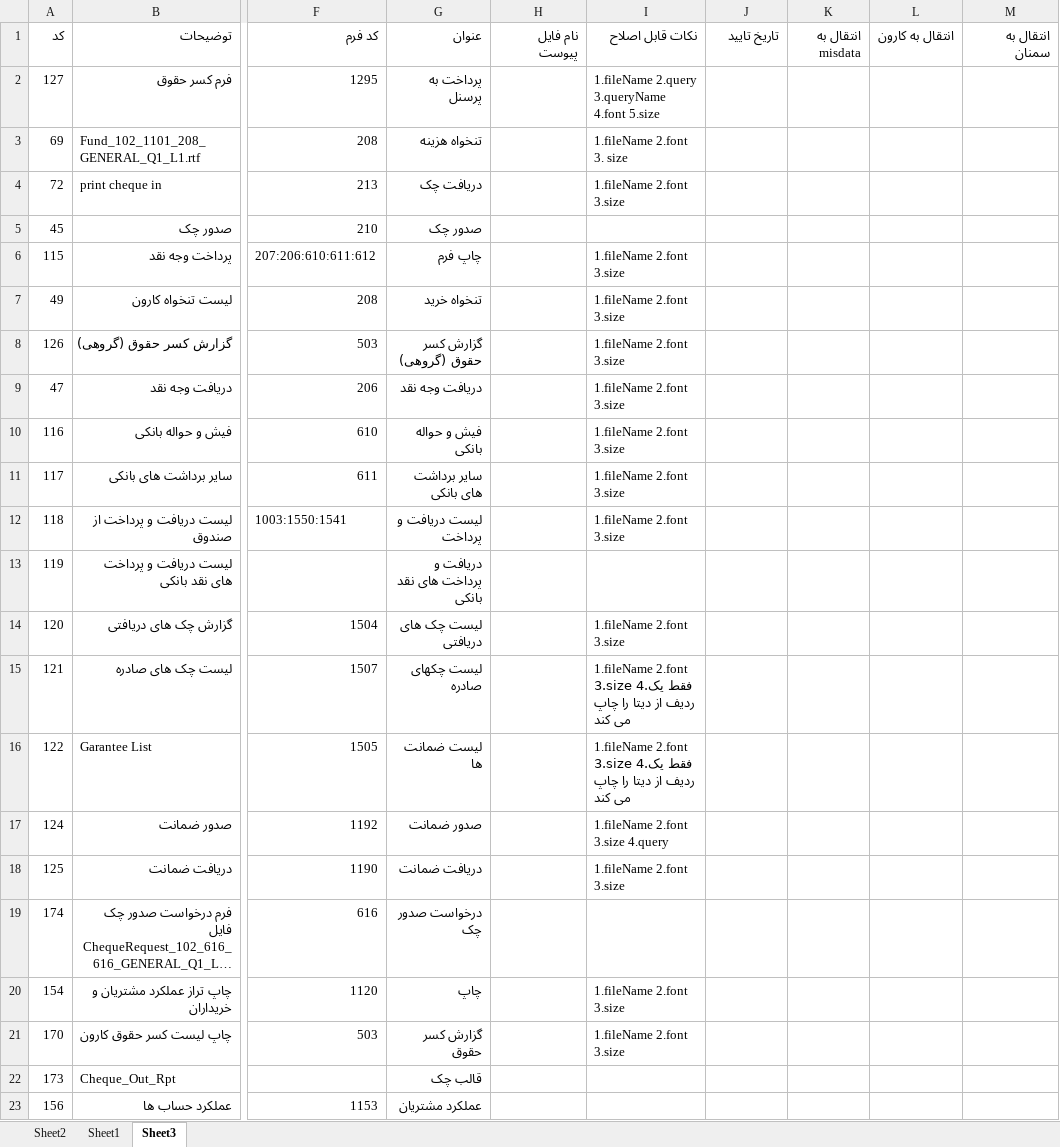
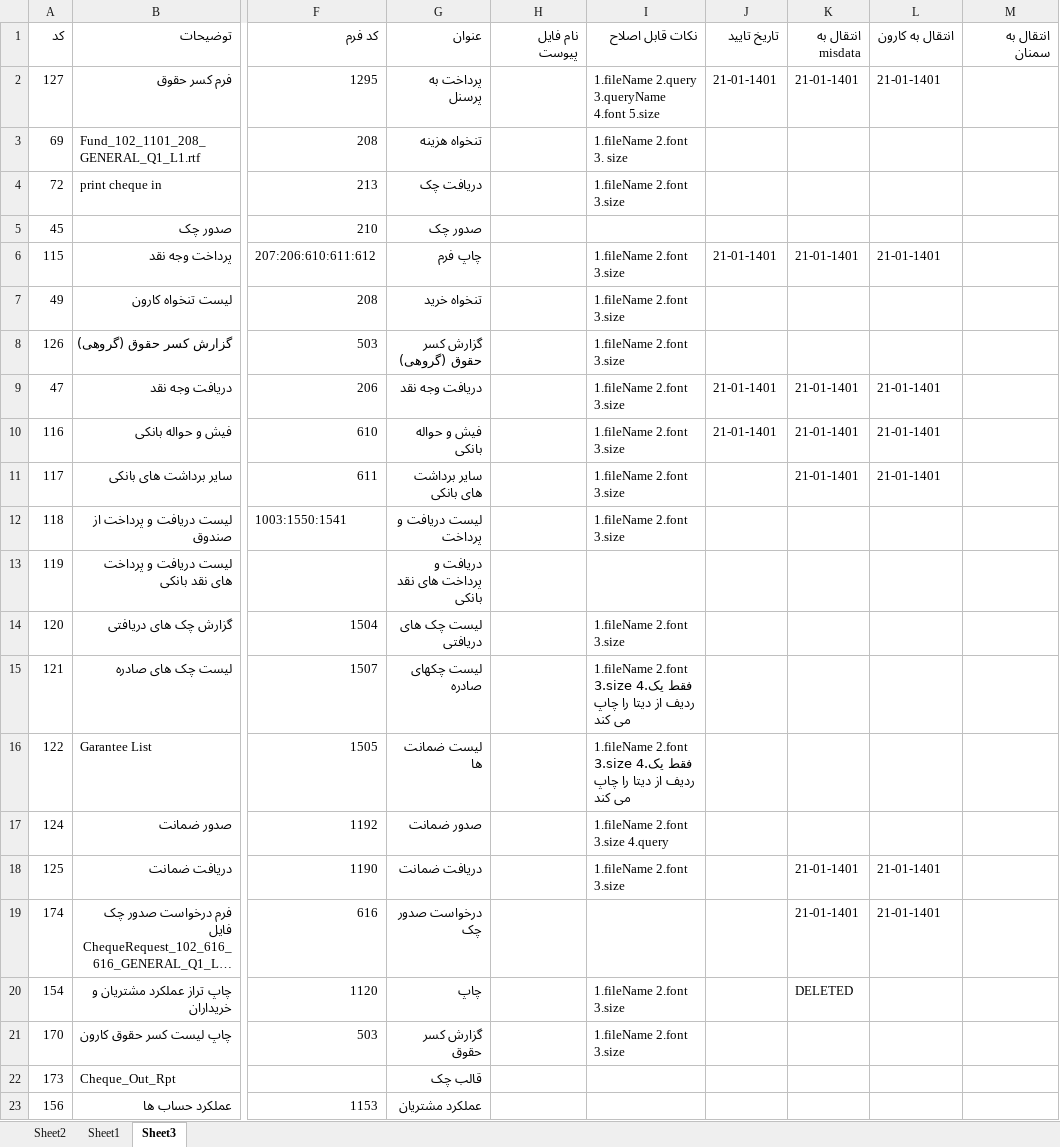
Before and after one commit to MinaAbdi70/fara_chap_rps, an Excel workbook: PRINT LAYOUT LIST 14000617.xlsx, sheet Sheet3, drawn as a sheet; only a part is shown, gaps mark what is left out; long unchanged cells end in …; values as stored, in another font and other column widths than the file's, no cell formats; the diff names each change by its address in the sheet, - before the commit and + after, or states it on an @@ line.

```diff
--- a/PRINT LAYOUT LIST 14000617.xlsx (sheet Sheet3)
+++ b/PRINT LAYOUT LIST 14000617.xlsx (sheet Sheet3)
-J2 (تاریخ تایید): (empty)
+J2 (تاریخ تایید): 21-01-1401
-K2 (انتقال به misdata): (empty)
+K2 (انتقال به misdata): 21-01-1401
-L2 (انتقال به کارون): (empty)
+L2 (انتقال به کارون): 21-01-1401
-J6 (تاریخ تایید): (empty)
+J6 (تاریخ تایید): 21-01-1401
-K6 (انتقال به misdata): (empty)
+K6 (انتقال به misdata): 21-01-1401
-L6 (انتقال به کارون): (empty)
+L6 (انتقال به کارون): 21-01-1401
-J9:J10 (تاریخ تایید): (empty)
+J9:J10 (تاریخ تایید): 21-01-1401
-K9:K11 (انتقال به misdata): (empty)
+K9:K11 (انتقال به misdata): 21-01-1401
-L9:L11 (انتقال به کارون): (empty)
+L9:L11 (انتقال به کارون): 21-01-1401
-K18:K19 (انتقال به misdata): (empty)
+K18:K19 (انتقال به misdata): 21-01-1401
-L18:L19 (انتقال به کارون): (empty)
+L18:L19 (انتقال به کارون): 21-01-1401
-K20 (انتقال به misdata): (empty)
+K20 (انتقال به misdata): DELETED
```
Also changed, not shown: sheet Sheet1, cell formats.
